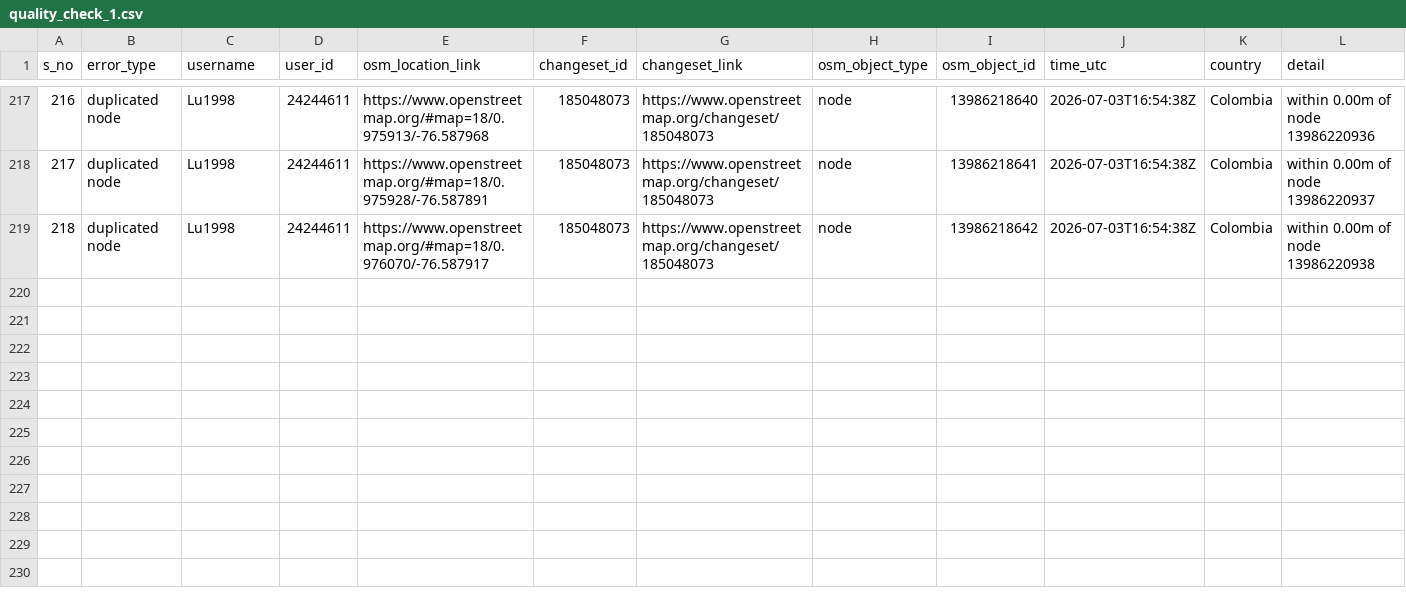
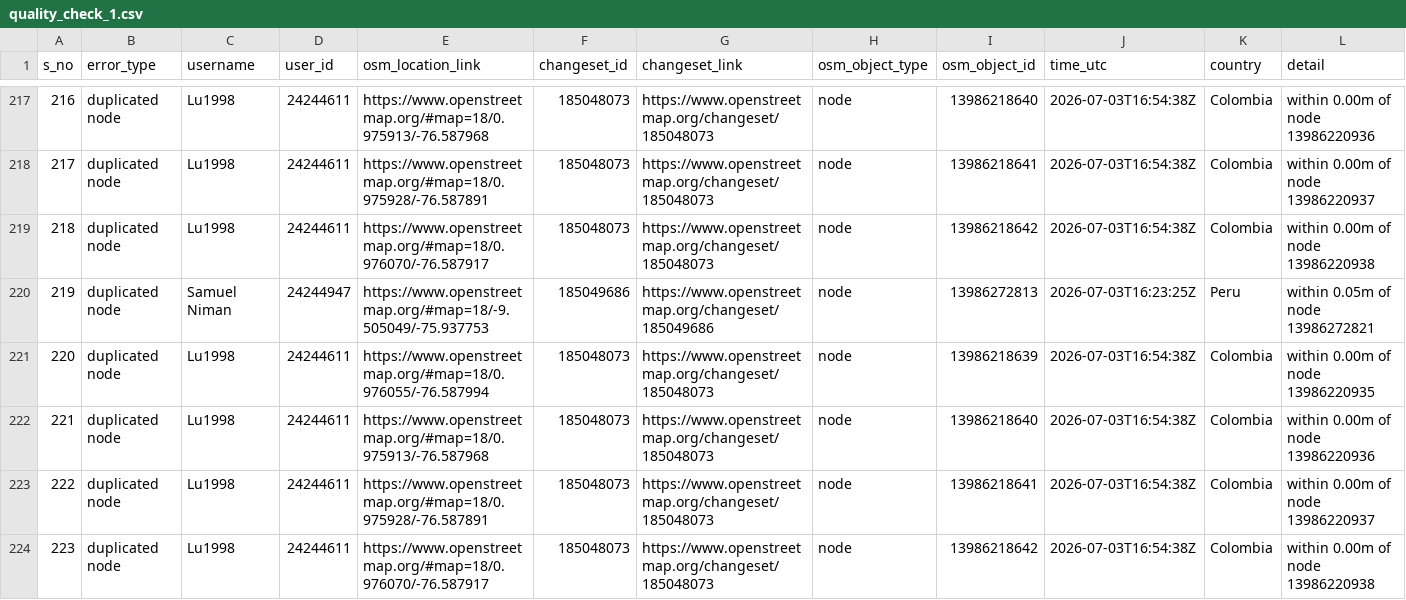
Before and after one commit to KingVik-Planet/OSM_QC_tomtomcares, a CSV file: data/quality_check_1.csv, drawn as a sheet; only a part is shown, gaps mark what is left out; rows hold the shown columns only; the diff names each change by its address in the sheet, - before the commit and + after, or states it on an @@ line.

```diff
--- a/data/quality_check_1.csv
+++ b/data/quality_check_1.csv
+row 220: 219 | duplicated node | Samuel Niman | 24244947 | https://www.openstreetmap.org/#map=18/-9.505049/-75.937753 | 185049686 | https://www.openstreetmap.org/changeset/185049686 | node | 13986272813 | 2026-07-03T16:23:25Z | Peru | within 0.05m of node 13986272821
+row 221: 220 | duplicated node | Lu1998 | 24244611 | https://www.openstreetmap.org/#map=18/0.976055/-76.587994 | 185048073 | https://www.openstreetmap.org/changeset/185048073 | node | 13986218639 | 2026-07-03T16:54:38Z | Colombia | within 0.00m of node 13986220935
+row 222: 221 | duplicated node | Lu1998 | 24244611 | https://www.openstreetmap.org/#map=18/0.975913/-76.587968 | 185048073 | https://www.openstreetmap.org/changeset/185048073 | node | 13986218640 | 2026-07-03T16:54:38Z | Colombia | within 0.00m of node 13986220936
+row 223: 222 | duplicated node | Lu1998 | 24244611 | https://www.openstreetmap.org/#map=18/0.975928/-76.587891 | 185048073 | https://www.openstreetmap.org/changeset/185048073 | node | 13986218641 | 2026-07-03T16:54:38Z | Colombia | within 0.00m of node 13986220937
+row 224: 223 | duplicated node | Lu1998 | 24244611 | https://www.openstreetmap.org/#map=18/0.976070/-76.587917 | 185048073 | https://www.openstreetmap.org/changeset/185048073 | node | 13986218642 | 2026-07-03T16:54:38Z | Colombia | within 0.00m of node 13986220938
```
Also changed, not shown: 3 other files.
